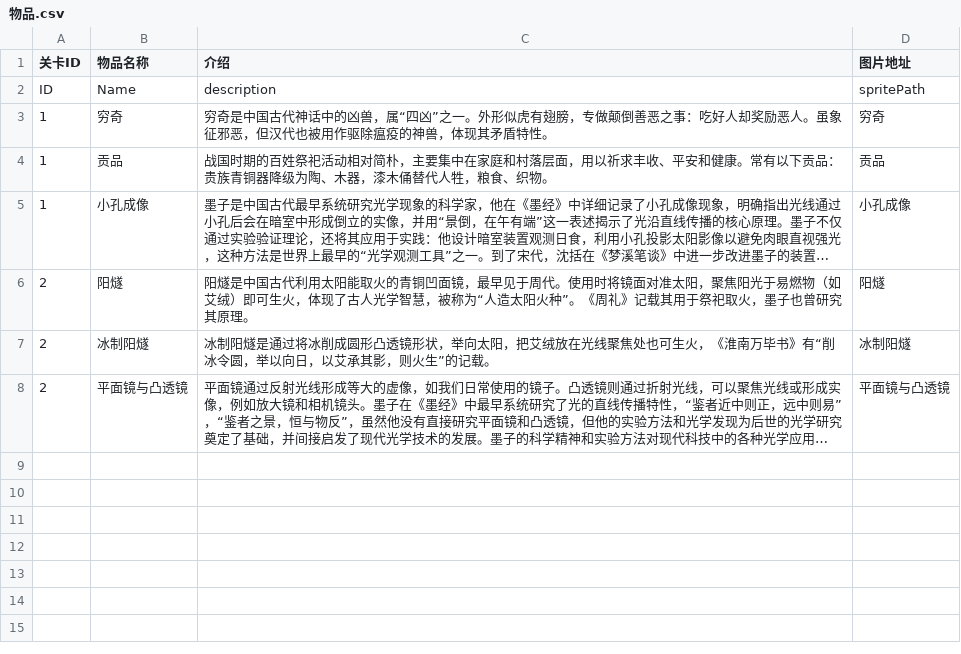
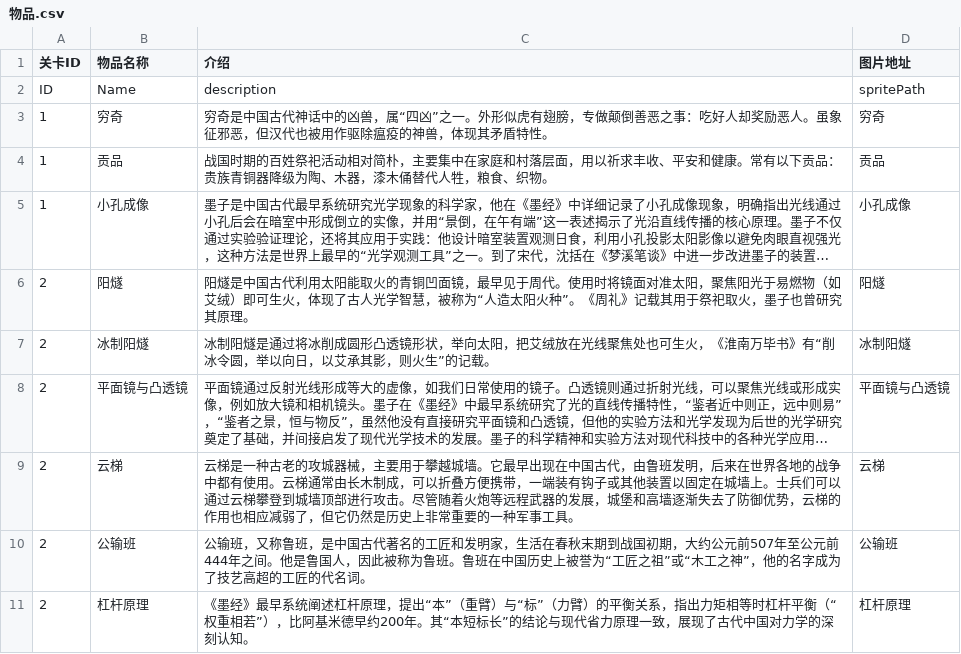
Before and after one commit to cancellated/MOZI, a CSV file: Assets/Resources/Config/Book/物品.csv, drawn as a sheet; long unchanged cells end in …; the diff names each change by its address in the sheet, - before the commit and + after, or states it on an @@ line.

```diff
--- a/Assets/Resources/Config/Book/物品.csv
+++ b/Assets/Resources/Config/Book/物品.csv
+row 9: 2 | 云梯 | 云梯是一种古老的攻城器械，主要用于攀越城墙。它最早出现在中国古代，由鲁班发明，后来在世界各地的战争中都有使用。云梯通常由长木制成，可以折叠方便携带，一端装有钩子或其他装置以固定在城墙上。士兵们可以通过云梯攀登到城墙顶部进行攻击。尽管随着火炮等远程武器的发展，城堡和高墙逐渐失去了防御优势，云梯的作用也相应减弱了，但它仍然是历史上非常重要的一种军事工具。 | 云梯
+row 10: 2 | 公输班 | 公输班，又称鲁班，是中国古代著名的工匠和发明家，生活在春秋末期到战国初期，大约公元前507年至公元前444年之间。他是鲁国人，因此被称为鲁班。鲁班在中国历史上被誉为“工匠之祖”或“木工之神”，他的名字成为了技艺高超的工匠的代名词。 | 公输班
+row 11: 2 | 杠杆原理 | 《墨经》最早系统阐述杠杆原理，提出“本”（重臂）与“标”（力臂）的平衡关系，指出力矩相等时杠杆平衡（“权重相若”），比阿基米德早约200年。其“本短标长”的结论与现代省力原理一致，展现了古代中国对力学的深刻认知。 | 杠杆原理
```
Also changed, not shown: 16 other files.
